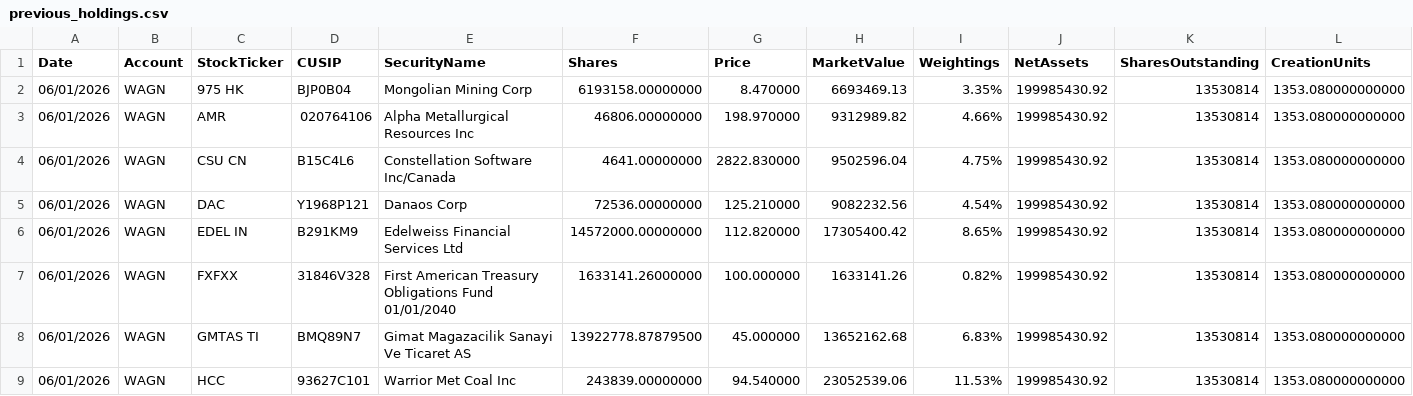
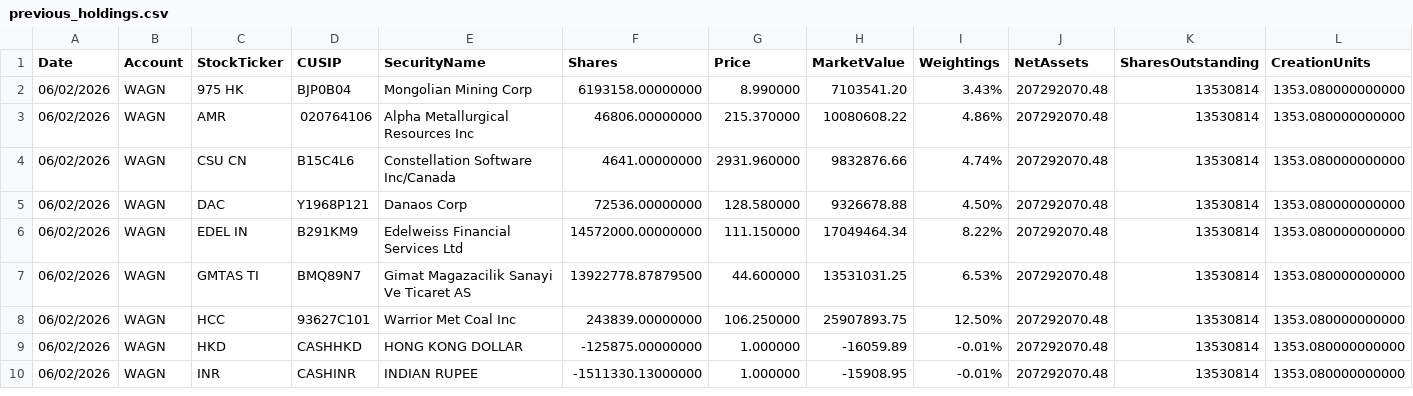
Before and after one commit to amirahmedimtiaz/pabrai-portfolio-monitor, a CSV file: previous_holdings.csv, drawn as a sheet; only a part is shown; removed rows and columns are numbered as before the commit, all else as after; rows hold the shown columns only; the diff covers the shown part only; the diff names each change by its address in the sheet, - before the commit and + after, or states it on an @@ line.

```diff
--- a/previous_holdings.csv
+++ b/previous_holdings.csv
-A2:A6 (Date): 06/01/2026
+A2:A6 (Date): 06/02/2026
-G2 (Price): 8.470000
+G2 (Price): 8.990000
-H2 (MarketValue): 6693469.13
+H2 (MarketValue): 7103541.20
-I2 (Weightings): 3.35%
+I2 (Weightings): 3.43%
-J2:J6 (NetAssets): 199985430.92
+J2:J6 (NetAssets): 207292070.48
-G3 (Price): 198.970000
+G3 (Price): 215.370000
-H3 (MarketValue): 9312989.82
+H3 (MarketValue): 10080608.22
-I3 (Weightings): 4.66%
+I3 (Weightings): 4.86%
-G4 (Price): 2822.830000
+G4 (Price): 2931.960000
-H4 (MarketValue): 9502596.04
+H4 (MarketValue): 9832876.66
-I4 (Weightings): 4.75%
+I4 (Weightings): 4.74%
-G5 (Price): 125.210000
+G5 (Price): 128.580000
-H5 (MarketValue): 9082232.56
+H5 (MarketValue): 9326678.88
-I5 (Weightings): 4.54%
+I5 (Weightings): 4.50%
-G6 (Price): 112.820000
+G6 (Price): 111.150000
-H6 (MarketValue): 17305400.42
+H6 (MarketValue): 17049464.34
-I6 (Weightings): 8.65%
+I6 (Weightings): 8.22%
-row 7: 06/01/2026 | WAGN | FXFXX | 31846V328 | First American Treasury Obligations Fund 01/01/2040 | 1633141.26000000 | 100.000000 | 1633141.26 | 0.82% | 199985430.92 | 13530814 | 1353.080000000000
-A7:A8 (Date): 06/01/2026
+A7:A8 (Date): 06/02/2026
-G7 (Price): 45.000000
+G7 (Price): 44.600000
-H7 (MarketValue): 13652162.68
+H7 (MarketValue): 13531031.25
-I7 (Weightings): 6.83%
+I7 (Weightings): 6.53%
-J7:J8 (NetAssets): 199985430.92
+J7:J8 (NetAssets): 207292070.48
-G8 (Price): 94.540000
+G8 (Price): 106.250000
-H8 (MarketValue): 23052539.06
+H8 (MarketValue): 25907893.75
-I8 (Weightings): 11.53%
+I8 (Weightings): 12.50%
+row 9: 06/02/2026 | WAGN | HKD | CASHHKD | HONG KONG DOLLAR | -125875.00000000 | 1.000000 | -16059.89 | -0.01% | 207292070.48 | 13530814 | 1353.080000000000
+row 10: 06/02/2026 | WAGN | INR | CASHINR | INDIAN RUPEE | -1511330.13000000 | 1.000000 | -15908.95 | -0.01% | 207292070.48 | 13530814 | 1353.080000000000
```
Also changed, not shown: 78 edited cells elsewhere in this file.
